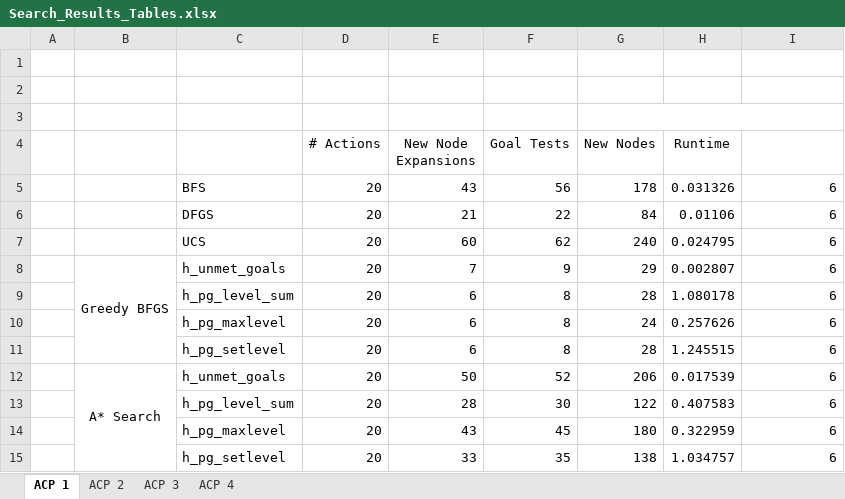
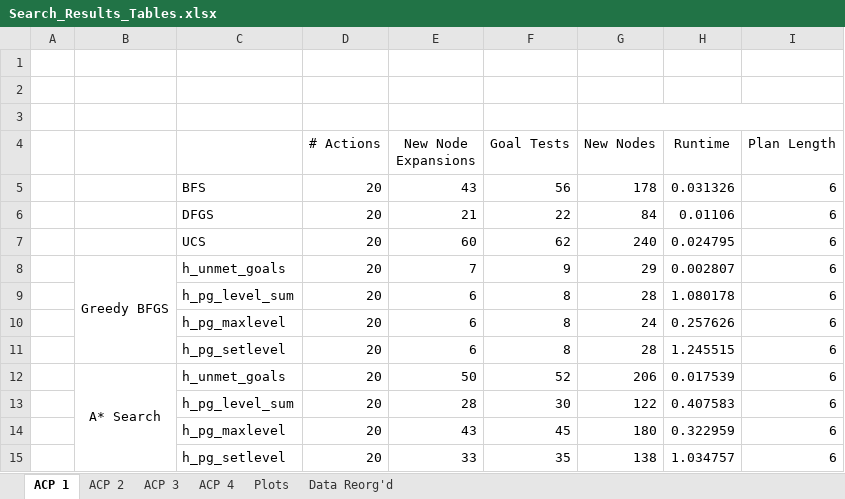
Before and after one commit to kdcarlsen/artificial-intelligence, an Excel workbook: Projects/2_Classical Planning/results/Search_Results_Tables.xlsx, sheet ACP 1, drawn as a sheet; values as stored, in another font and other column widths than the file's, no borders; the diff names each change by its address in the sheet, - before the commit and + after, or states it on an @@ line.

```diff
--- a/Projects/2_Classical Planning/results/Search_Results_Tables.xlsx (sheet ACP 1)
+++ b/Projects/2_Classical Planning/results/Search_Results_Tables.xlsx (sheet ACP 1)
+sheet tab: Plots
+sheet tab: Data Reorg'd
-I4: (empty)
+I4: Plan Length
```
Also changed, not shown: sheet ACP 2, sheet ACP 3, charts or pictures, 1 other file.
